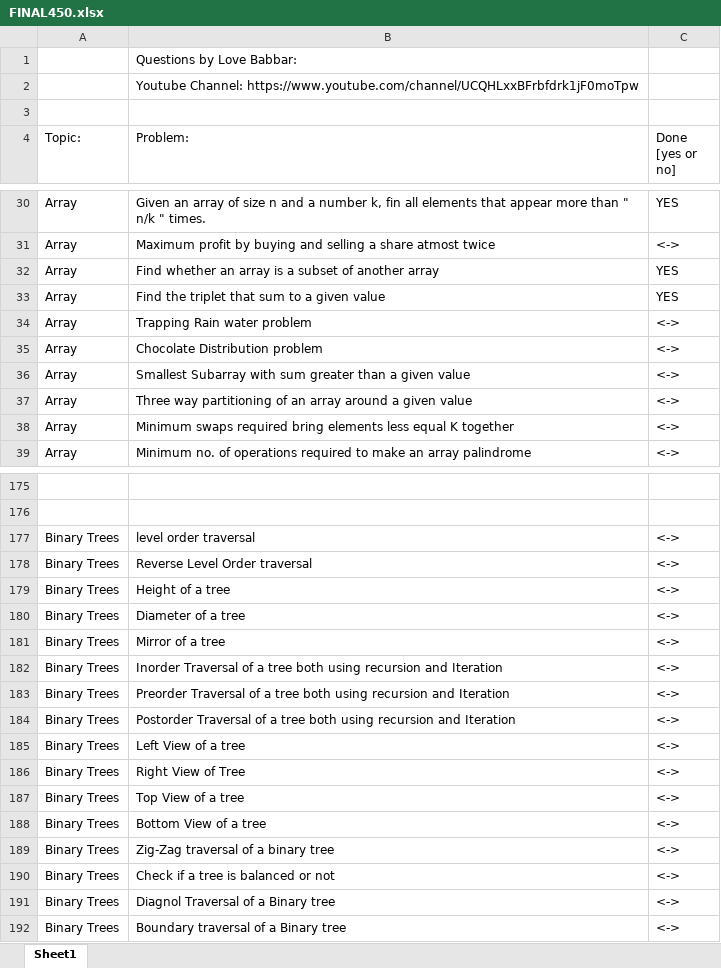
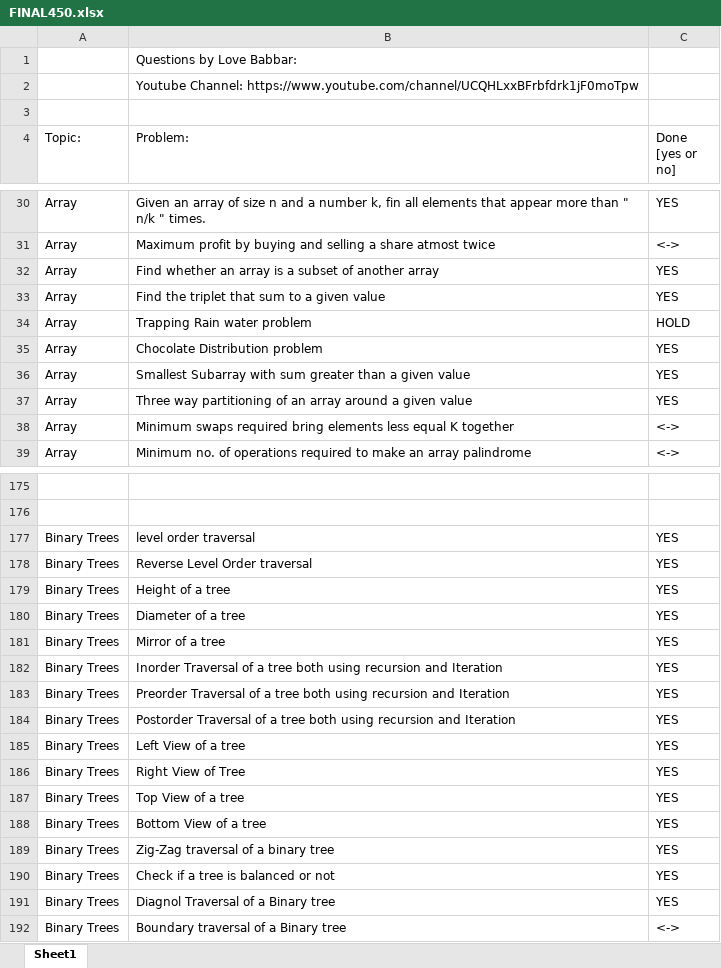
Before and after one commit to ronie219/Practice, an Excel workbook: 450/FINAL450.xlsx, sheet Sheet1, drawn as a sheet; only a part is shown, gaps mark what is left out; values as stored, in another font and other column widths than the file's, no cell formats; the diff covers the shown part only; the diff names each change by its address in the sheet, - before the commit and + after, or states it on an @@ line.

```diff
--- a/450/FINAL450.xlsx (sheet Sheet1)
+++ b/450/FINAL450.xlsx (sheet Sheet1)
-C34 (Done [yes or no]): <->
+C34 (Done [yes or no]): HOLD
-C35:C37 (Done [yes or no]): <->
+C35:C37 (Done [yes or no]): YES
-C177:C191 (Done [yes or no]): <->
+C177:C191 (Done [yes or no]): YES
```
Also changed, not shown: 27 edited cells elsewhere in this sheet, cell formats, 8 other files.
